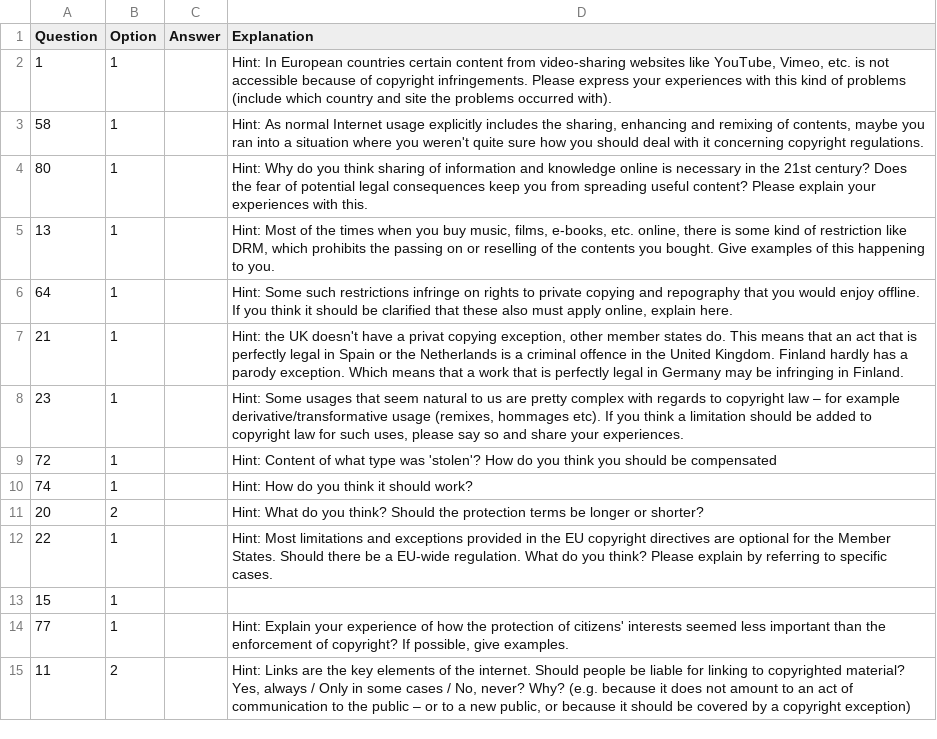
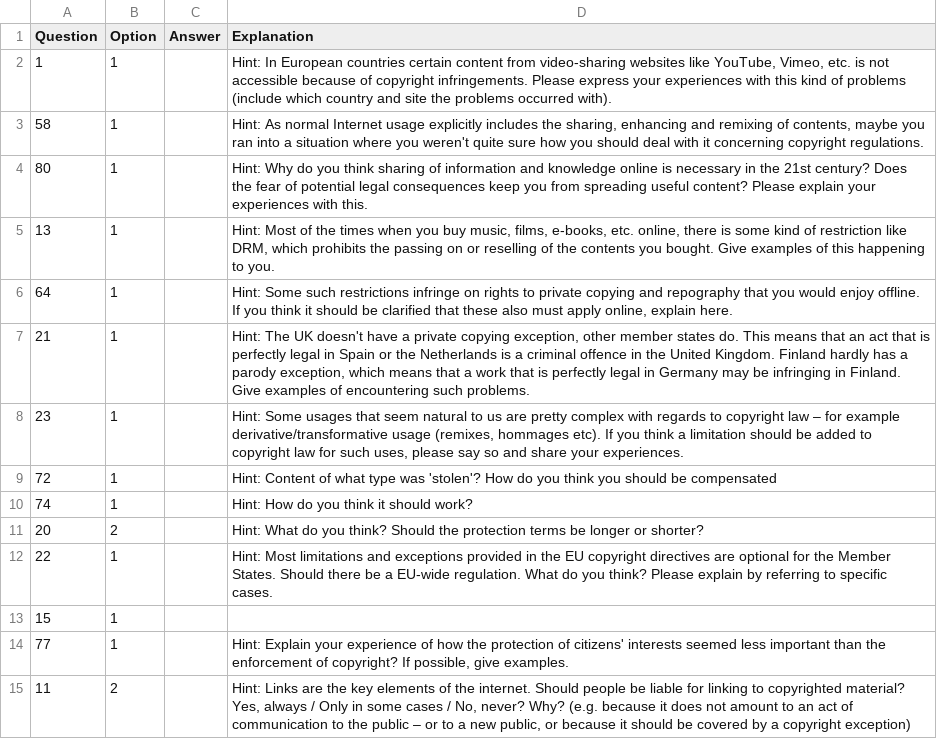
Before and after one commit to okfde/eucopyright, a CSV file: guides/30c3.csv, drawn as a sheet.

Commit message:
Improve wording on the new hint

```diff
--- a/guides/30c3.csv
+++ b/guides/30c3.csv
@@ -6,3 +6,3 @@ Question,Option,Answer,Explanation
 64,1,,"Hint: Some such restrictions infringe on rights to private copying and repography that you would enjoy offline. If you think it should be clarified that these also must apply online, explain here."
-21,1,,"Hint: the UK doesn't have a privat copying exception, other member states do. This means that an act that is perfectly legal in Spain or the Netherlands is a criminal offence in the United Kingdom. Finland hardly has a parody exception. Which means that a work that is perfectly legal in Germany may be infringing in Finland."
+21,1,,"Hint: The UK doesn't have a private copying exception, other member states do. This means that an act that is perfectly legal in Spain or the Netherlands is a criminal offence in the United Kingdom. Finland hardly has a parody exception, which means that a work that is perfectly legal in Germany may be infringing in Finland. Give examples of encountering such problems."
 23,1,,"Hint: Some usages that seem natural to us are pretty complex with regards to copyright law – for example derivative/transformative usage (remixes, hommages etc). If you think a limitation should be added to copyright law for such uses, please say so and share your experiences."
```
